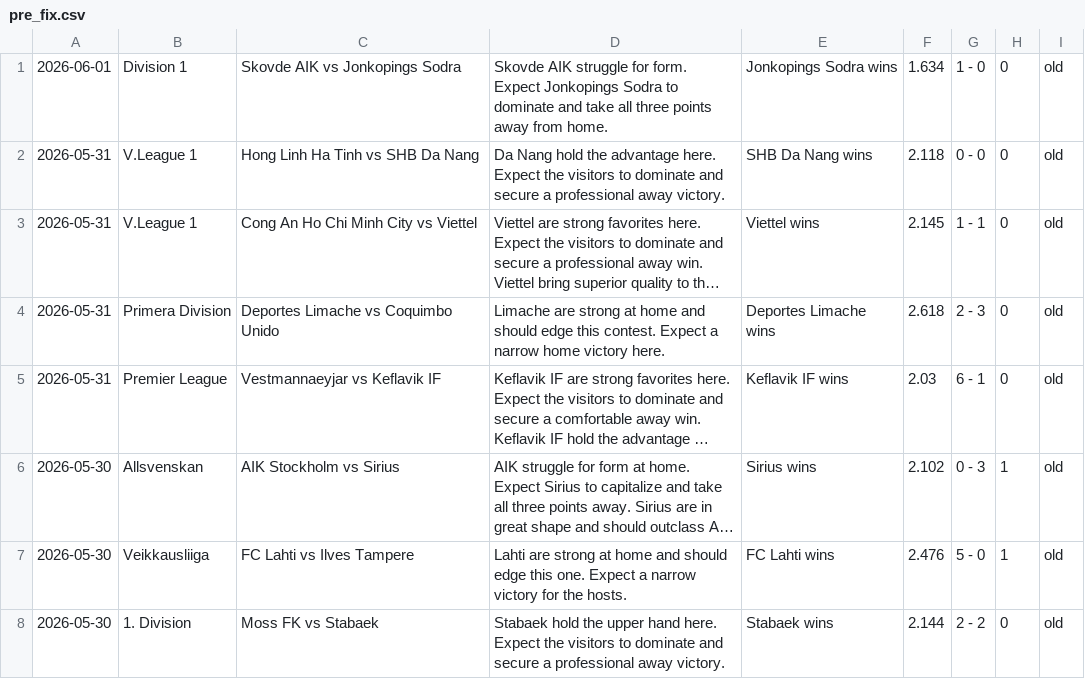
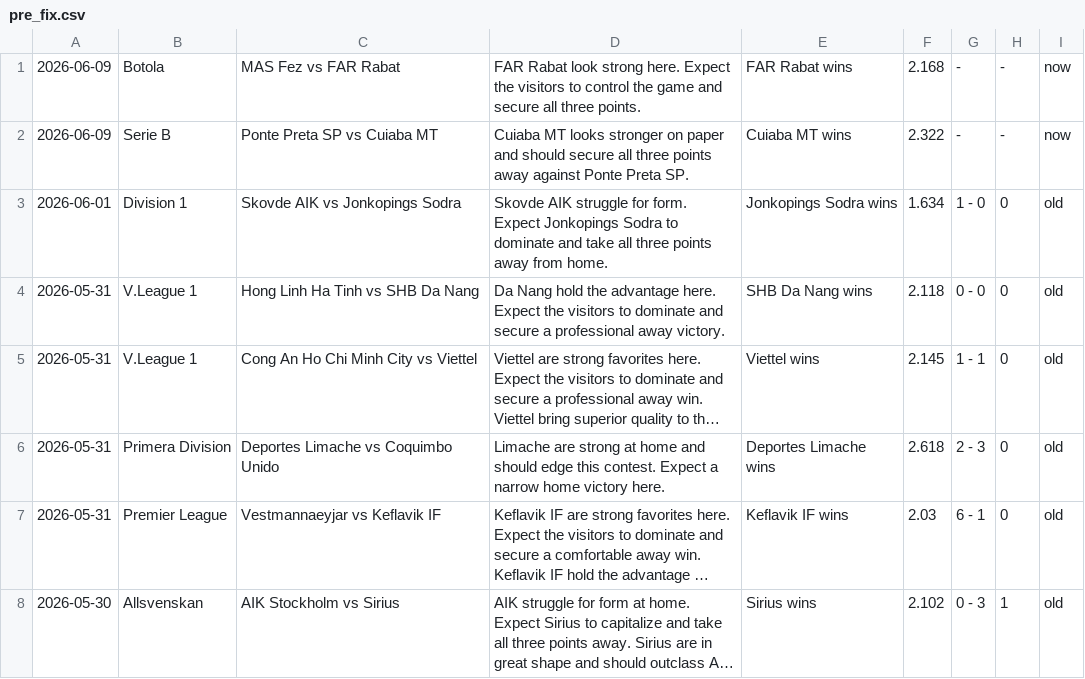
Before and after one commit to htetmyet/footytips, a CSV file: pre_fix.csv, drawn as a sheet; only a part is shown; the shorter side is filled out with more unchanged rows; long unchanged cells end in …; the diff names each change by its address in the sheet, - before the commit and + after, or states it on an @@ line.

```diff
--- a/pre_fix.csv
+++ b/pre_fix.csv
+row 1: 2026-06-09 | Botola | MAS Fez vs FAR Rabat | FAR Rabat look strong here. Expect the visitors to control the game and secure all three points. | FAR Rabat wins | 2.168 | - | - | now
+row 2: 2026-06-09 | Serie B | Ponte Preta SP vs Cuiaba MT | Cuiaba MT looks stronger on paper and should secure all three points away against Ponte Preta SP. | Cuiaba MT wins | 2.322 | - | - | now
```
Also changed, not shown: free_fix.csv.
